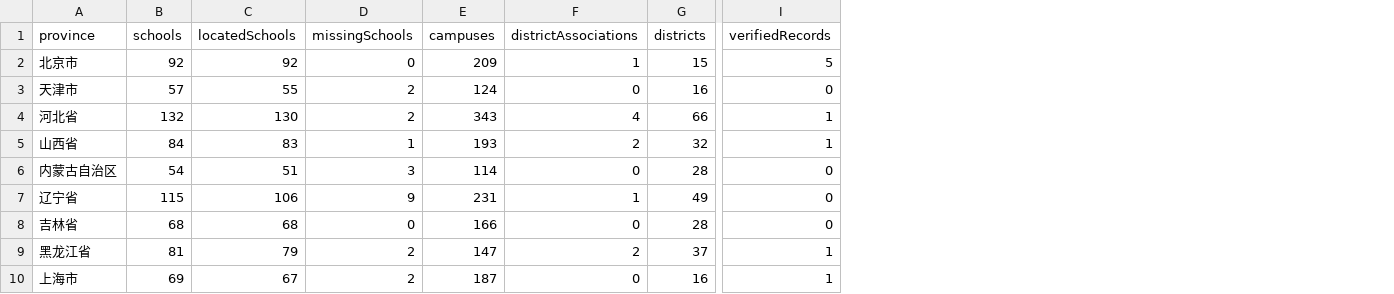
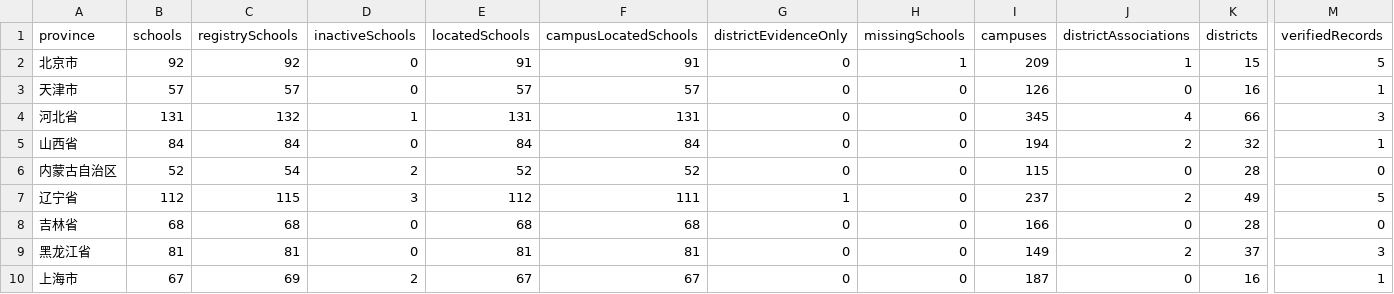
Before and after one commit to ProfessorZhi/china-university-atlas, a CSV file: reports/province-coverage.csv, drawn as a sheet; only a part is shown, gaps mark what is left out; addresses are those after the commit; the diff covers the shown part only; the diff names each change by its address in the sheet, - before the commit and + after, or states it on an @@ line.

```diff
--- a/reports/province-coverage.csv
+++ b/reports/province-coverage.csv
+column C (registrySchools), rows 2-10: 92 | 57 | 132 | 84 | 54 | 115 | 68 | 81 | 69
+column D (inactiveSchools), rows 2-10: 0 | 0 | 1 | 0 | 2 | 3 | 0 | 0 | 2
+column F (campusLocatedSchools), rows 2-10: 91 | 57 | 131 | 84 | 52 | 111 | 68 | 81 | 67
+column G (districtEvidenceOnly), rows 2-10: 0 | 0 | 0 | 0 | 0 | 1 | 0 | 0 | 0
-E2 (locatedSchools): 92
+E2 (locatedSchools): 91
-H2 (missingSchools): 0
+H2 (missingSchools): 1
-E3 (locatedSchools): 55
+E3 (locatedSchools): 57
-H3:H4 (missingSchools): 2
+H3:H4 (missingSchools): 0
-I3 (campuses): 124
+I3 (campuses): 126
-M3 (verifiedRecords): 0
+M3 (verifiedRecords): 1
-B4 (schools): 132
+B4 (schools): 131
-E4 (locatedSchools): 130
+E4 (locatedSchools): 131
-I4 (campuses): 343
+I4 (campuses): 345
-M4 (verifiedRecords): 1
+M4 (verifiedRecords): 3
-E5 (locatedSchools): 83
+E5 (locatedSchools): 84
-H5 (missingSchools): 1
+H5 (missingSchools): 0
-I5 (campuses): 193
+I5 (campuses): 194
-B6 (schools): 54
+B6 (schools): 52
-E6 (locatedSchools): 51
+E6 (locatedSchools): 52
-H6 (missingSchools): 3
+H6 (missingSchools): 0
-I6 (campuses): 114
+I6 (campuses): 115
-B7 (schools): 115
+B7 (schools): 112
-E7 (locatedSchools): 106
+E7 (locatedSchools): 112
-H7 (missingSchools): 9
+H7 (missingSchools): 0
-I7 (campuses): 231
+I7 (campuses): 237
-J7 (districtAssociations): 1
+J7 (districtAssociations): 2
-M7 (verifiedRecords): 0
+M7 (verifiedRecords): 5
-E9 (locatedSchools): 79
+E9 (locatedSchools): 81
-H9:H10 (missingSchools): 2
+H9:H10 (missingSchools): 0
-I9 (campuses): 147
+I9 (campuses): 149
-M9 (verifiedRecords): 1
+M9 (verifiedRecords): 3
-B10 (schools): 69
+B10 (schools): 67
```
Also changed, not shown: 68 edited cells elsewhere in this file, reports/city-only-schools.csv, reports/district-associations.csv, 13 other files.
